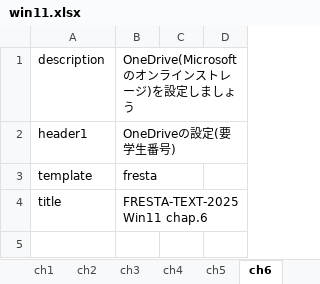
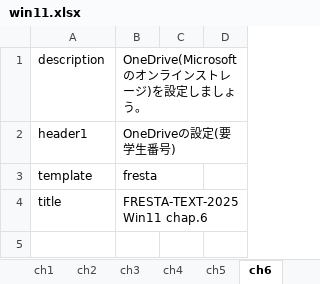
Before and after one commit to gnutar/fresta, an Excel workbook: win11.xlsx, sheet ch6, drawn as a sheet; only a part is shown; values as stored, in another font and other column widths than the file's, no borders; the diff names each change by its address in the sheet, - before the commit and + after, or states it on an @@ line.

```diff
--- a/win11.xlsx (sheet ch6)
+++ b/win11.xlsx (sheet ch6)
-B1: OneDrive(Microsoftのオンラインストレージ)を設定しましょう
+B1: OneDrive(Microsoftのオンラインストレージ)を設定しましょう。
```
Also changed, not shown: sheet ch8, sheet ch7, sheet ch9.
